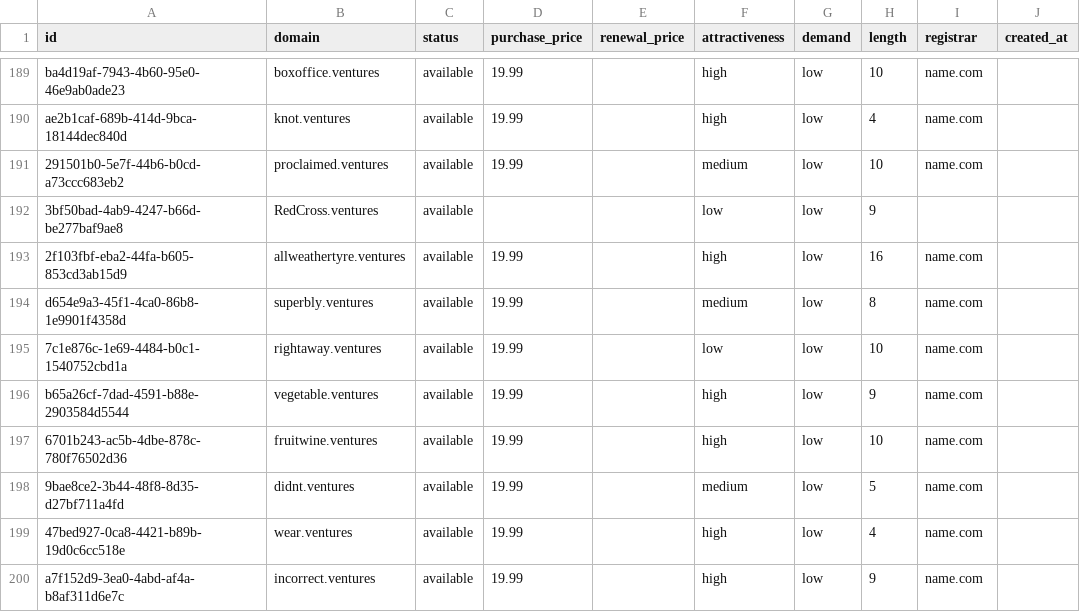
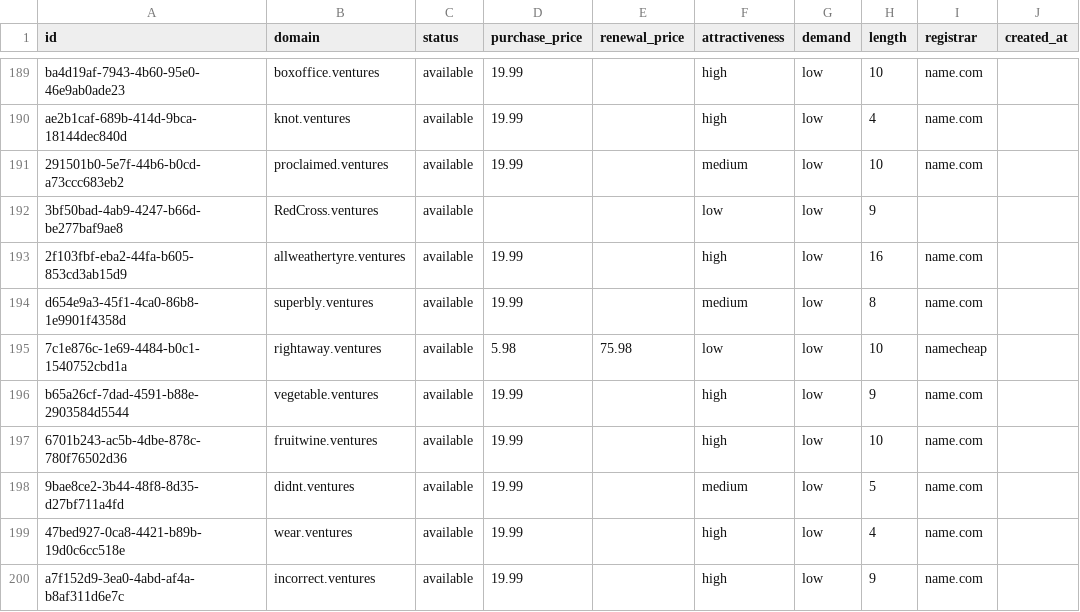
Before and after one commit to UniqueDomains/ventures-oneword-domains, a CSV file: ventures.csv, drawn as a sheet; only a part is shown, gaps mark what is left out; the diff names each change by its address in the sheet, - before the commit and + after, or states it on an @@ line.

Commit message:
Domains update

```diff
--- a/ventures.csv
+++ b/ventures.csv
-D195 (purchase_price): 19.99
+D195 (purchase_price): 5.98
-E195 (renewal_price): (empty)
+E195 (renewal_price): 75.98
-I195 (registrar): name.com
+I195 (registrar): namecheap
```
Also changed, not shown: 4 other files.
